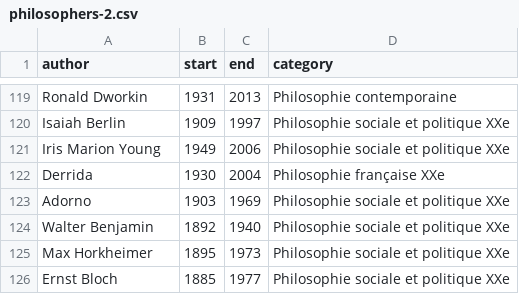
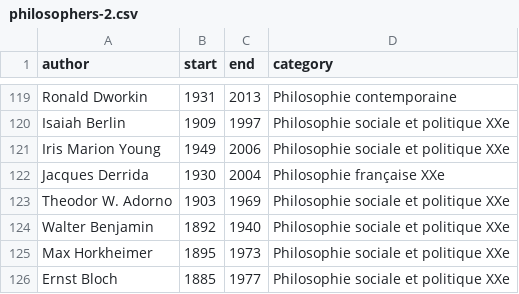
Before and after one commit to eyssette/frise-philo, a CSV file: data/philosophers-2.csv, drawn as a sheet; only a part is shown, gaps mark what is left out; the diff covers the shown part only.

```diff
--- a/data/philosophers-2.csv
+++ b/data/philosophers-2.csv
@@ -121,4 +121,4 @@ Isaiah Berlin,1909,1997,Philosophie sociale et politique XXe
 Iris Marion Young,1949,2006,Philosophie sociale et politique XXe
-Derrida,1930,2004,Philosophie française XXe
-Adorno,1903,1969,Philosophie sociale et politique XXe
+Jacques Derrida,1930,2004,Philosophie française XXe
+Theodor W. Adorno,1903,1969,Philosophie sociale et politique XXe
 Walter Benjamin,1892,1940,Philosophie sociale et politique XXe
```
Also changed, not shown: 22 edited cells elsewhere in this file.
